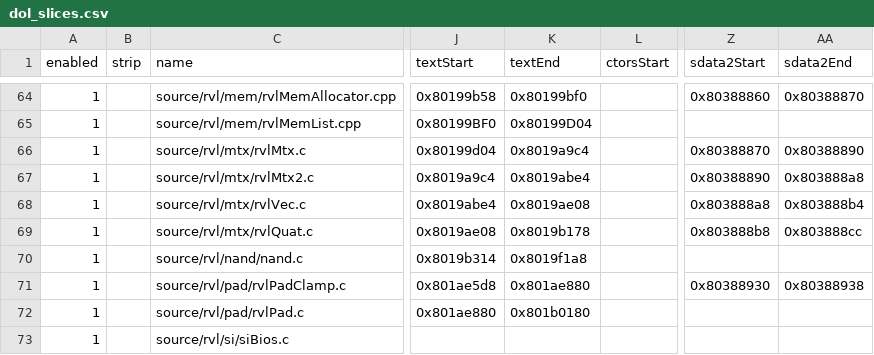
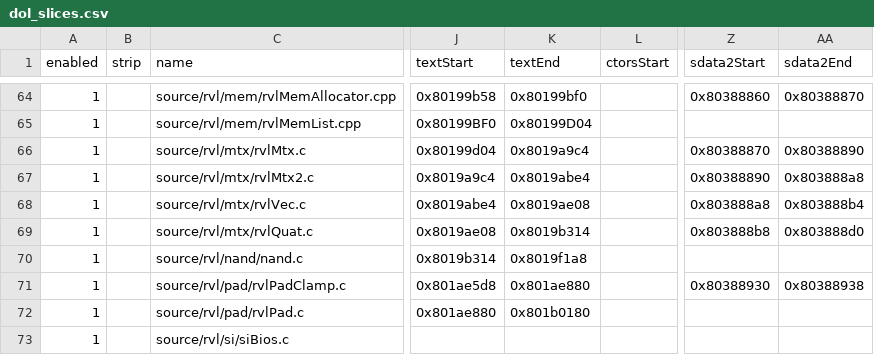
Before and after one commit to riidefi/mkw, a CSV file: pack/dol_slices.csv, drawn as a sheet; only a part is shown, gaps mark what is left out; the diff names each change by its address in the sheet, - before the commit and + after, or states it on an @@ line.

```diff
--- a/pack/dol_slices.csv
+++ b/pack/dol_slices.csv
-K69 (textEnd): 0x8019b178
+K69 (textEnd): 0x8019b314
-AA69 (sdata2End): 0x803888cc
+AA69 (sdata2End): 0x803888d0
```
Also changed, not shown: 6 other files.
